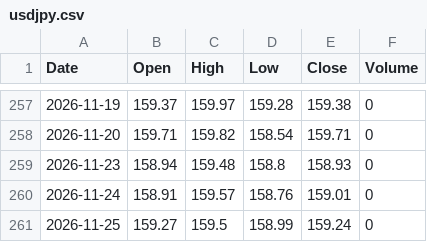
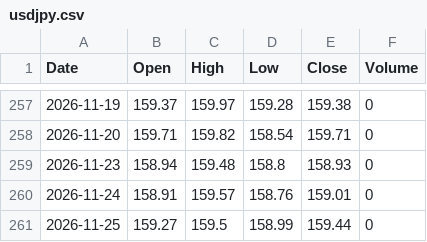
Before and after one commit to konikoni724/stock-data, a CSV file: data/market/usdjpy.csv, drawn as a sheet; only a part is shown, gaps mark what is left out.

```diff
--- a/data/market/usdjpy.csv
+++ b/data/market/usdjpy.csv
@@ -260,2 +260,2 @@ Date,Open,High,Low,Close,Volume
 2026-11-24,158.91,159.57,158.76,159.01,0
-2026-11-25,159.27,159.5,158.99,159.24,0
+2026-11-25,159.27,159.5,158.99,159.44,0
```
Also changed, not shown: data/market/nikkei_futures.csv, 2 other files.
